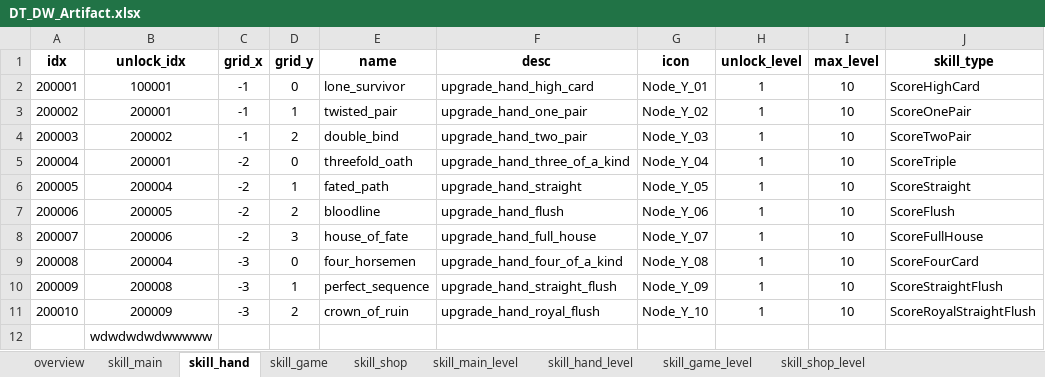
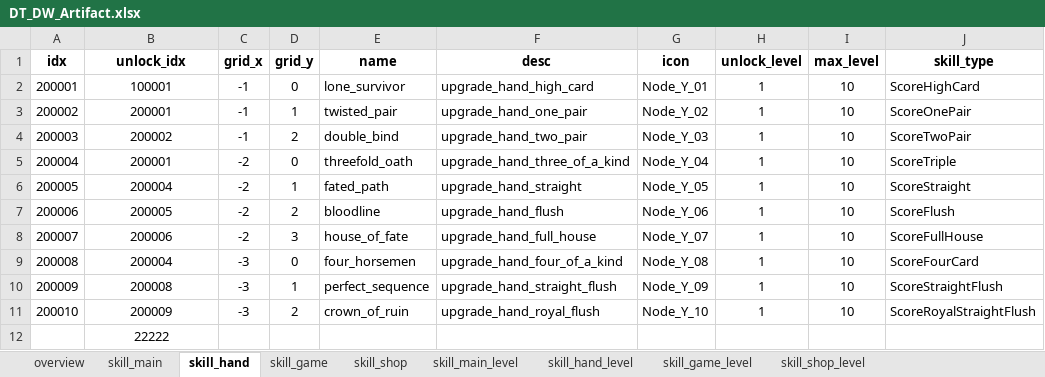
Before and after one commit to sinwonsuk/git_test, an Excel workbook: DT_DW_Artifact.xlsx, sheet skill_hand, drawn as a sheet; only a part is shown; values as stored, in another font and other column widths than the file's, no borders; the diff names each change by its address in the sheet, - before the commit and + after, or states it on an @@ line.

```diff
--- a/DT_DW_Artifact.xlsx (sheet skill_hand)
+++ b/DT_DW_Artifact.xlsx (sheet skill_hand)
-B12 (unlock_idx): wdwdwdwdwwwww
+B12 (unlock_idx): 22222
```
Also changed, not shown: 1 other file.
